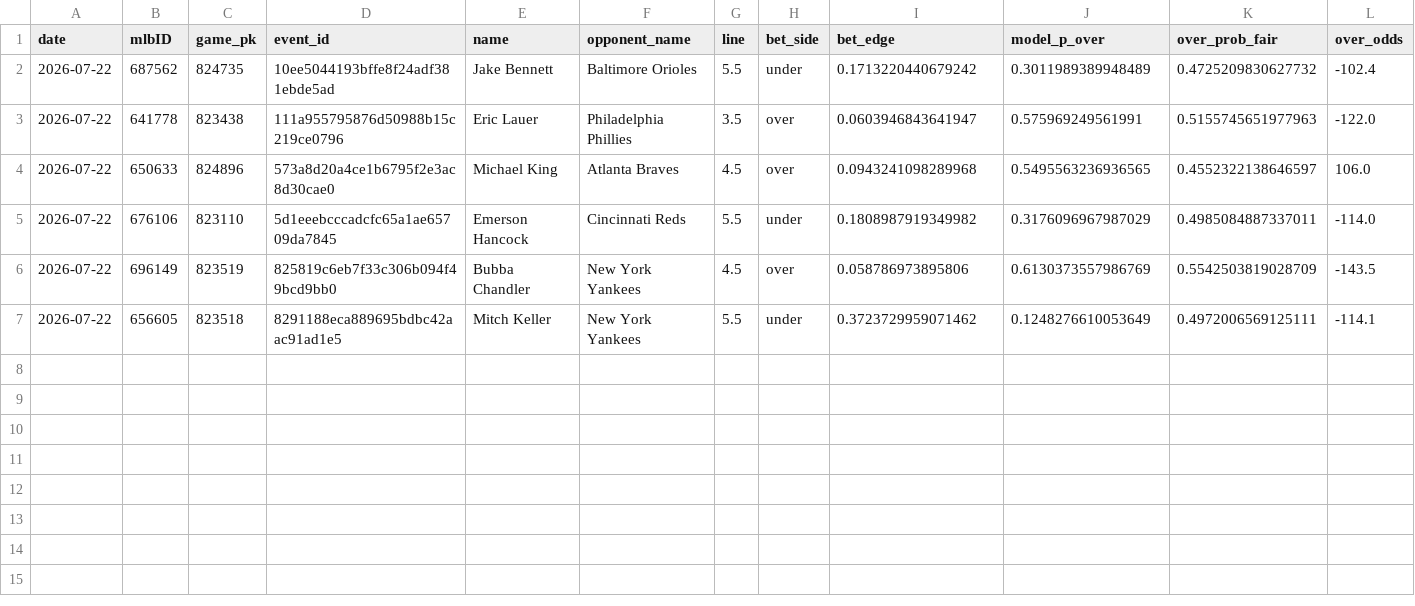
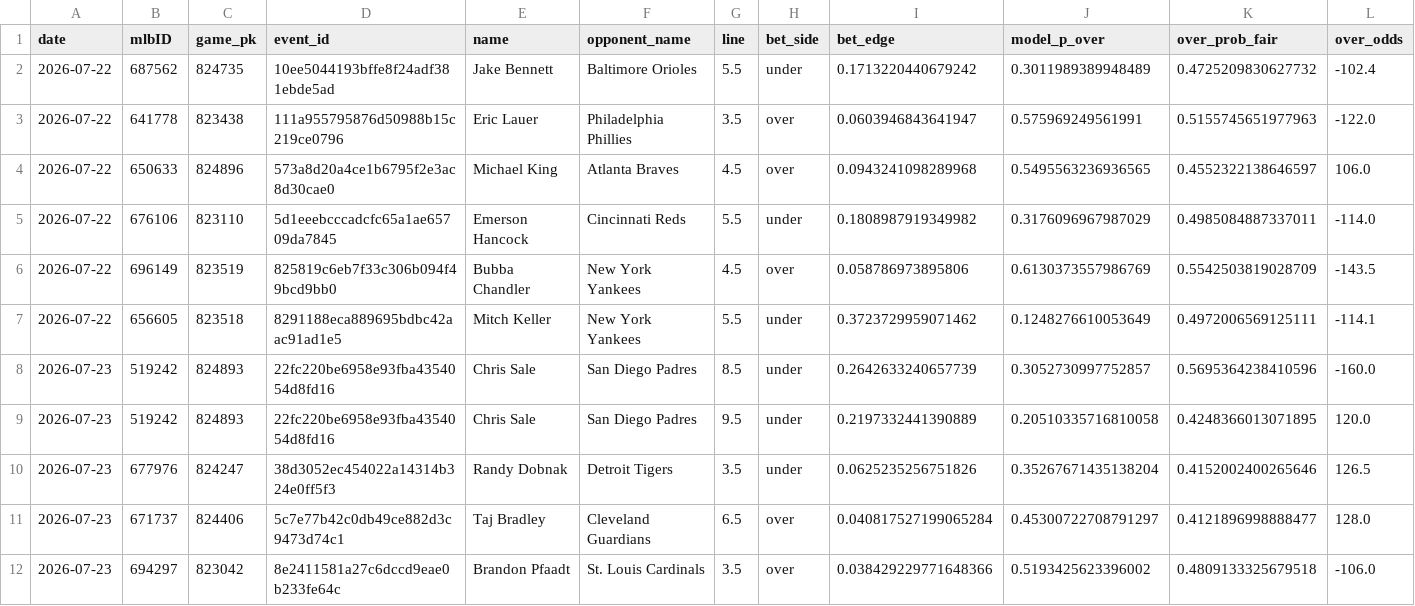
Before and after one commit to jackgoad05-afk/mlb-k-props, a CSV file: output/research_ks_ledger.csv, drawn as a sheet; only a part is shown; rows hold the shown columns only; the diff names each change by its address in the sheet, - before the commit and + after, or states it on an @@ line.

```diff
--- a/output/research_ks_ledger.csv
+++ b/output/research_ks_ledger.csv
+row 8: 2026-07-23 | 519242 | 824893 | 22fc220be6958e93fba4354054d8fd16 | Chris Sale | San Diego Padres | 8.5 | under | 0.2642633240657739 | 0.3052730997752857 | 0.5695364238410596 | -160.0
+row 9: 2026-07-23 | 519242 | 824893 | 22fc220be6958e93fba4354054d8fd16 | Chris Sale | San Diego Padres | 9.5 | under | 0.2197332441390889 | 0.20510335716810058 | 0.4248366013071895 | 120.0
+row 10: 2026-07-23 | 677976 | 824247 | 38d3052ec454022a14314b324e0ff5f3 | Randy Dobnak | Detroit Tigers | 3.5 | under | 0.0625235256751826 | 0.35267671435138204 | 0.4152002400265646 | 126.5
+row 11: 2026-07-23 | 671737 | 824406 | 5c7e77b42c0db49ce882d3c9473d74c1 | Taj Bradley | Cleveland Guardians | 6.5 | over | 0.040817527199065284 | 0.45300722708791297 | 0.4121896998888477 | 128.0
+row 12: 2026-07-23 | 694297 | 823042 | 8e2411581a27c6dccd9eae0b233fe64c | Brandon Pfaadt | St. Louis Cardinals | 3.5 | over | 0.038429229771648366 | 0.5193425623396002 | 0.4809133325679518 | -106.0
```
Also changed, not shown: data/raw/pitcher_gamelogs_2026.csv, output/ks_daily_matched.csv, 11 other files.
